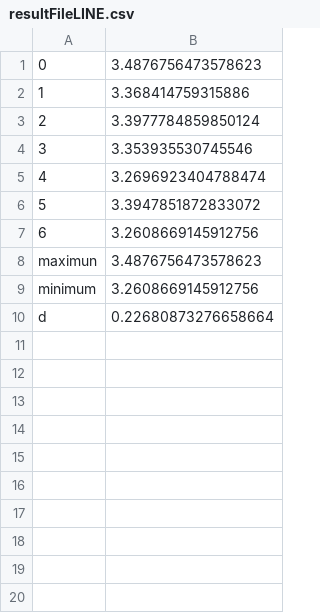
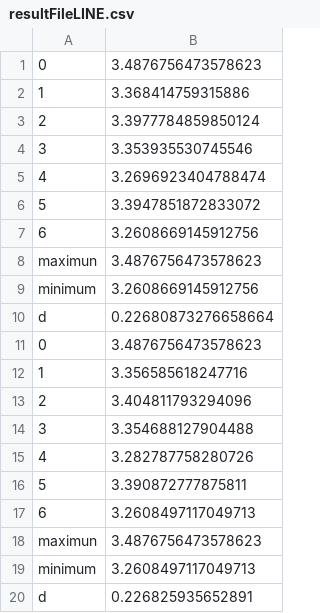
Before and after one commit to WhiteDLee/regionLabelCluster, a CSV file: example/resultFileLINE.csv, drawn as a sheet.

```diff
--- a/example/resultFileLINE.csv
+++ b/example/resultFileLINE.csv
@@ -10 +10,11 @@ minimum,3.2608669145912756
 d,0.22680873276658664
+0,3.4876756473578623
+1,3.356585618247716
+2,3.404811793294096
+3,3.354688127904488
+4,3.282787758280726
+5,3.390872777875811
+6,3.2608497117049713
+maximun,3.4876756473578623
+minimum,3.2608497117049713
+d,0.226825935652891
```
Also changed, not shown: 5 other files.
